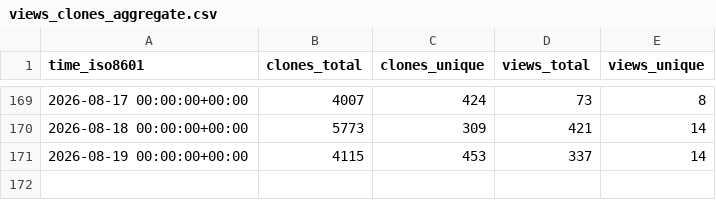
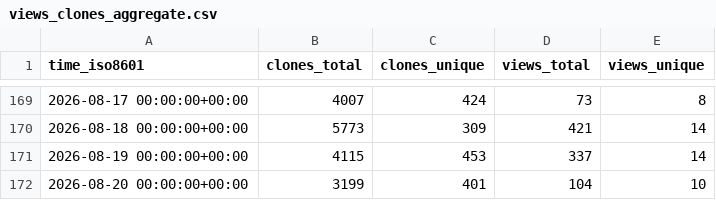
Before and after one commit to YosemiteCrew/Yosemite-Crew, a CSV file: YosemiteCrew/Yosemite-Crew/ghrs-data/views_clones_aggregate.csv, drawn as a sheet; only a part is shown, gaps mark what is left out; the diff names each change by its address in the sheet, - before the commit and + after, or states it on an @@ line.

```diff
--- a/YosemiteCrew/Yosemite-Crew/ghrs-data/views_clones_aggregate.csv
+++ b/YosemiteCrew/Yosemite-Crew/ghrs-data/views_clones_aggregate.csv
+row 172: 2026-08-20 00:00:00+00:00 | 3199 | 401 | 104 | 10
```
Also changed, not shown: 1 other file.
